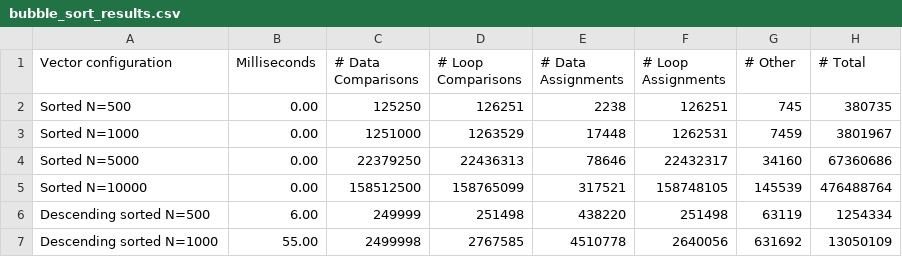
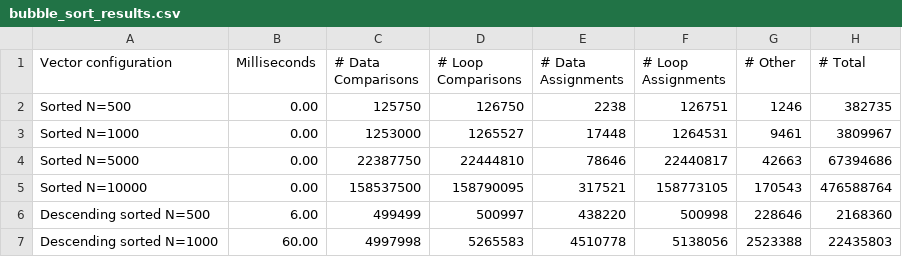
Before and after one commit to tonixsmm/CPSC122, a CSV file: bubble_sort_results.csv, drawn as a sheet; only a part is shown; the diff covers the shown part only.

Commit message:
additional run after update bubble sort algo

```diff
--- a/bubble_sort_results.csv
+++ b/bubble_sort_results.csv
@@ -1,7 +1,7 @@
 Vector configuration,Milliseconds,# Data Comparisons,# Loop Comparisons,# Data Assignments,# Loop Assignments,# Other,# Total
-Sorted N=500,0.00,125250,126251,2238,126251,745,380735
-Sorted N=1000,0.00,1251000,1263529,17448,1262531,7459,3801967
-Sorted N=5000,0.00,22379250,22436313,78646,22432317,34160,67360686
-Sorted N=10000,0.00,158512500,158765099,317521,158748105,145539,476488764
-Descending sorted N=500,6.00,249999,251498,438220,251498,63119,1254334
-Descending sorted N=1000,55.00,2499998,2767585,4510778,2640056,631692,13050109
+Sorted N=500,0.00,125750,126750,2238,126751,1246,382735
+Sorted N=1000,0.00,1253000,1265527,17448,1264531,9461,3809967
+Sorted N=5000,0.00,22387750,22444810,78646,22440817,42663,67394686
+Sorted N=10000,0.00,158537500,158790095,317521,158773105,170543,476588764
+Descending sorted N=500,6.00,499499,500997,438220,500998,228646,2168360
+Descending sorted N=1000,60.00,4997998,5265583,4510778,5138056,2523388,22435803
```
Also changed, not shown: 35 edited cells elsewhere in this file, insertion_sort_results.csv, selection_sort_results.csv, 1 other file.
